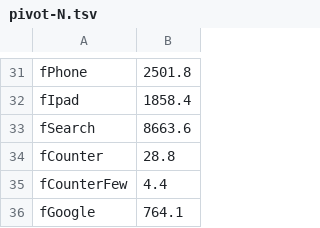
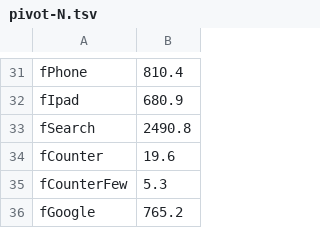
Before and after one commit to LalitMaganti/pipitdb, a TSV file: crates/bench/clickbench/results/g13/pivot-N.tsv, drawn as a sheet; only a part is shown, gaps mark what is left out; the diff covers the shown part only; the diff names each change by its address in the sheet, - before the commit and + after, or states it on an @@ line.

```diff
--- a/crates/bench/clickbench/results/g13/pivot-N.tsv
+++ b/crates/bench/clickbench/results/g13/pivot-N.tsv
-B31: 2501.8
+B31: 810.4
-B32: 1858.4
+B32: 680.9
-B33: 8663.6
+B33: 2490.8
-B34: 28.8
+B34: 19.6
-B35: 4.4
+B35: 5.3
-B36: 764.1
+B36: 765.2
```
Also changed, not shown: 27 edited cells elsewhere in this file, crates/bench/clickbench/results/g13/pivot-1.tsv, 2 other files.
